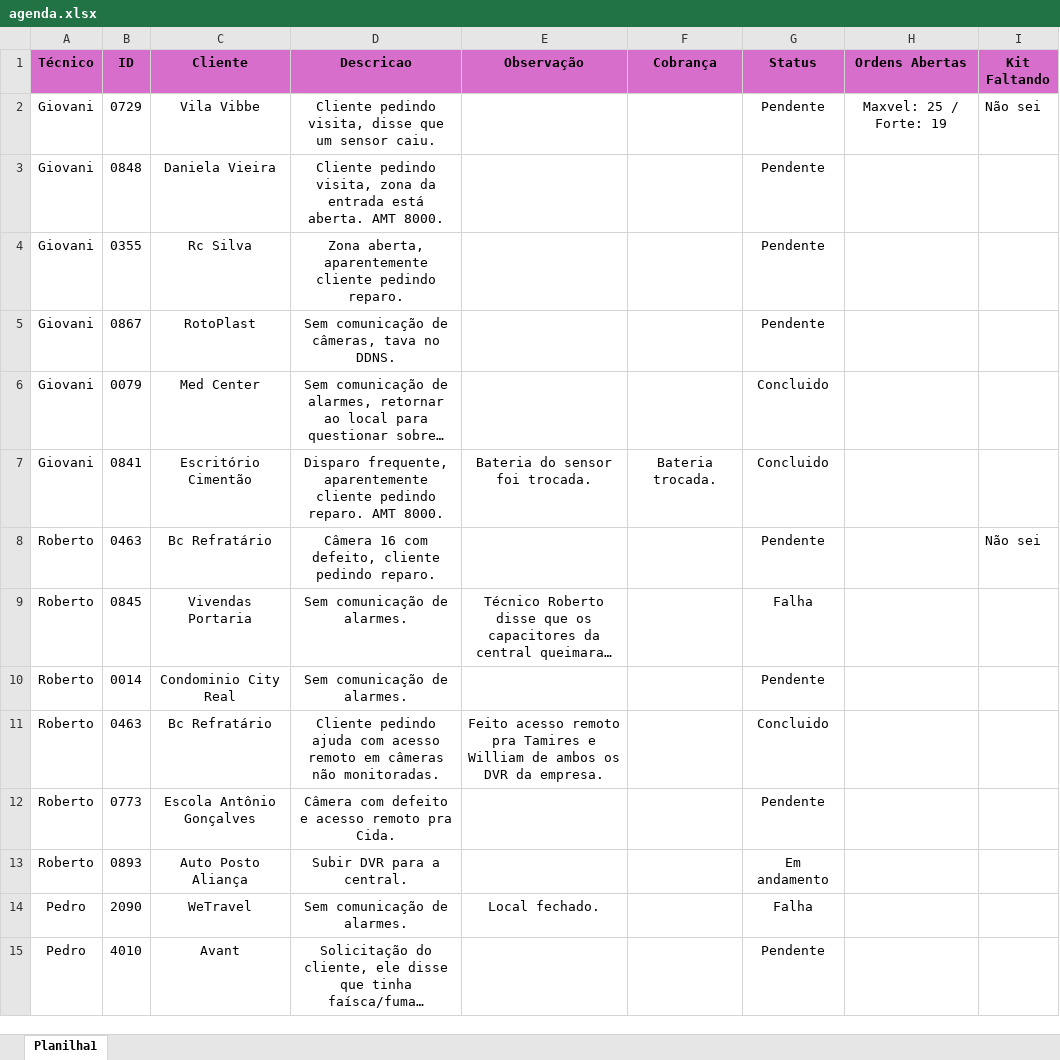
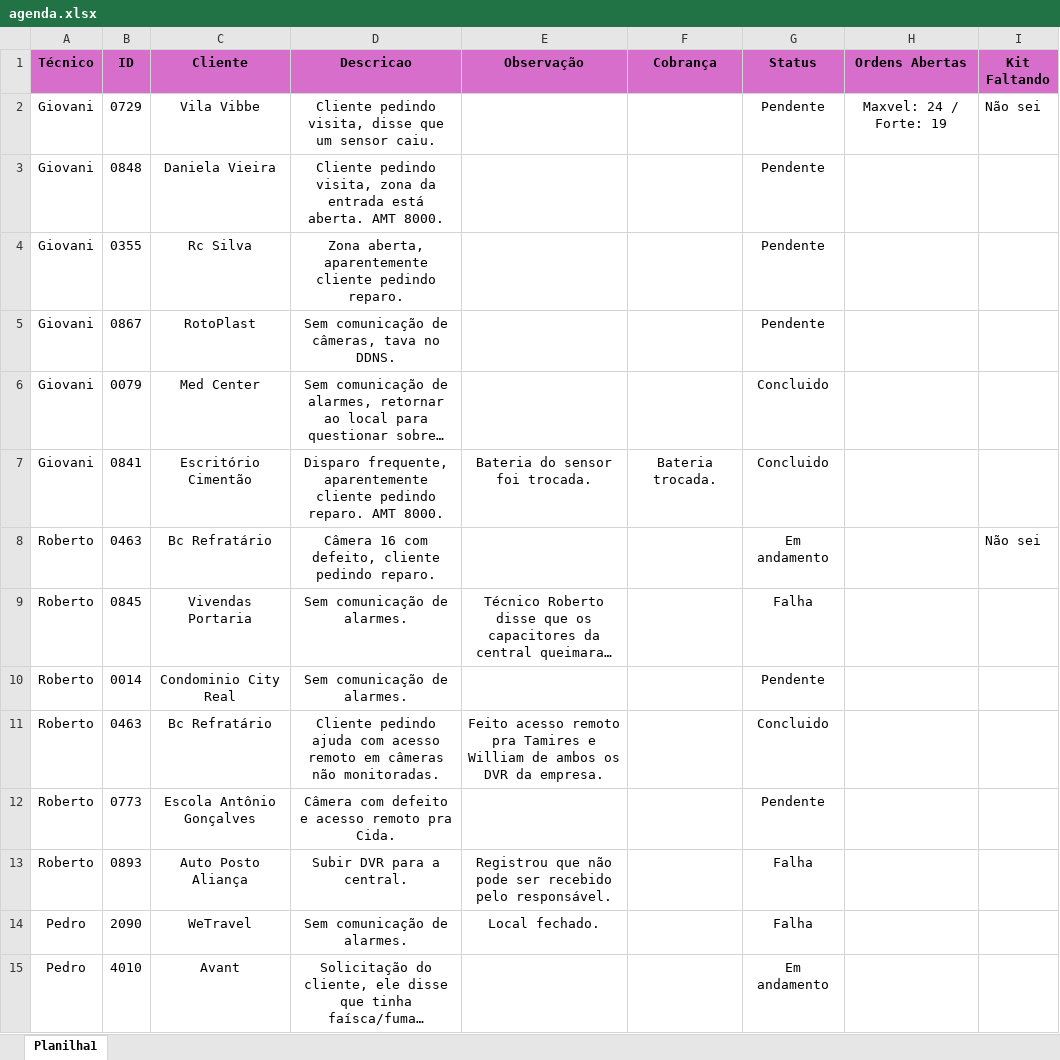
Before and after one commit to pedrohcarvalho201-spec/painel-agenda-tecnica, an Excel workbook: agenda.xlsx, sheet Planilha1, drawn as a sheet; long unchanged cells end in …; values as stored, in another font and other column widths than the file's, no borders; the diff names each change by its address in the sheet, - before the commit and + after, or states it on an @@ line.

Commit message:
Atualizacao rapida de agenda as 15:29:29,86

```diff
--- a/agenda.xlsx (sheet Planilha1)
+++ b/agenda.xlsx (sheet Planilha1)
-H2 (Ordens Abertas): Maxvel: 25 / Forte: 19
+H2 (Ordens Abertas): Maxvel: 24 / Forte: 19
-G8 (Status): Pendente
+G8 (Status): Em andamento
-E13 (Observação): (empty)
+E13 (Observação): Registrou que não pode ser recebido pelo responsável.
-G13 (Status): Em andamento
+G13 (Status): Falha
-G15 (Status): Pendente
+G15 (Status): Em andamento
```
Also changed, not shown: 1 other file.
